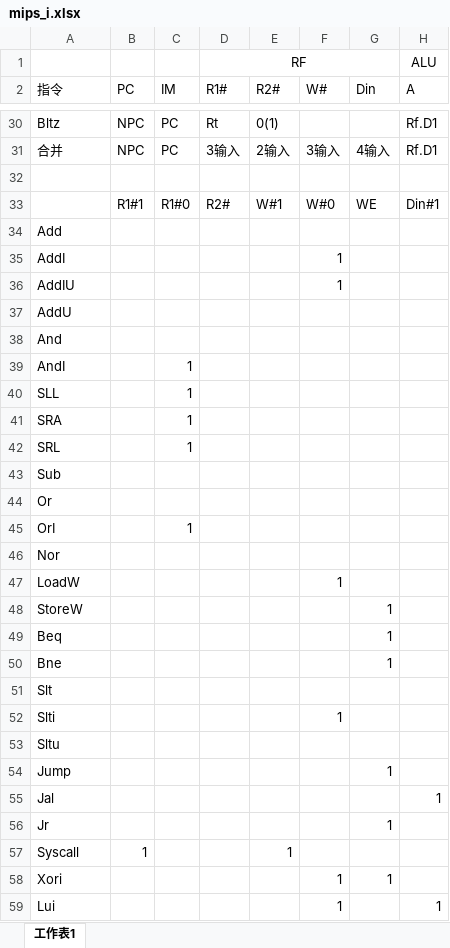
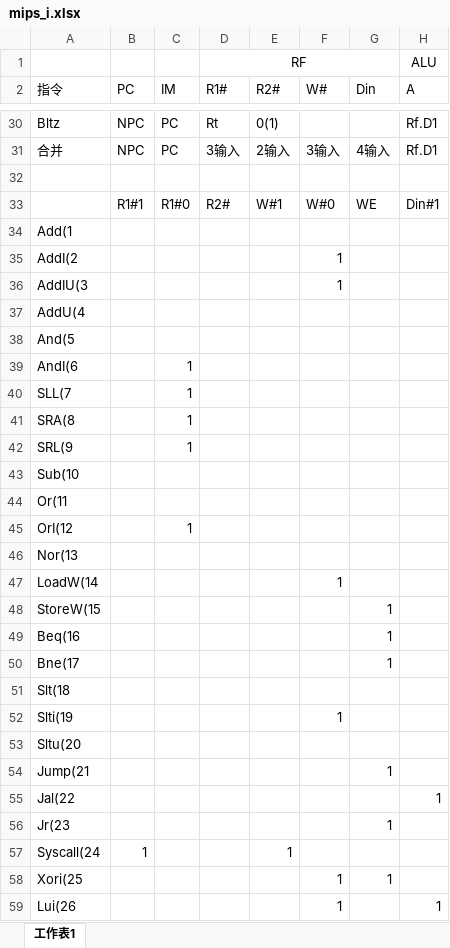
Before and after one commit to AlexanderInHUST/MIPS_CPU_lab, an Excel workbook: mips_i.xlsx, sheet 工作表1, drawn as a sheet; only a part is shown, gaps mark what is left out; values as stored, in another font and other column widths than the file's, no borders; the diff covers the shown part only; the diff names each change by its address in the sheet, - before the commit and + after, or states it on an @@ line.

```diff
--- a/mips_i.xlsx (sheet 工作表1)
+++ b/mips_i.xlsx (sheet 工作表1)
-A34 (指令): Add
+A34 (指令): Add(1
-A35 (指令): AddI
+A35 (指令): AddI(2
-A36 (指令): AddIU
+A36 (指令): AddIU(3
-A37 (指令): AddU
+A37 (指令): AddU(4
-A38 (指令): And
+A38 (指令): And(5
-A39 (指令): AndI
+A39 (指令): AndI(6
-A40 (指令): SLL
+A40 (指令): SLL(7
-A41 (指令): SRA
+A41 (指令): SRA(8
-A42 (指令): SRL
+A42 (指令): SRL(9
-A43 (指令): Sub
+A43 (指令): Sub(10
-A44 (指令): Or
+A44 (指令): Or(11
-A45 (指令): OrI
+A45 (指令): OrI(12
-A46 (指令): Nor
+A46 (指令): Nor(13
-A47 (指令): LoadW
+A47 (指令): LoadW(14
-A48 (指令): StoreW
+A48 (指令): StoreW(15
-A49 (指令): Beq
+A49 (指令): Beq(16
-A50 (指令): Bne
+A50 (指令): Bne(17
-A51 (指令): Slt
+A51 (指令): Slt(18
-A52 (指令): Slti
+A52 (指令): Slti(19
-A53 (指令): Sltu
+A53 (指令): Sltu(20
-A54 (指令): Jump
+A54 (指令): Jump(21
-A55 (指令): Jal
+A55 (指令): Jal(22
-A56 (指令): Jr
+A56 (指令): Jr(23
-A57 (指令): Syscall
+A57 (指令): Syscall(24
-A58 (指令): Xori
+A58 (指令): Xori(25
-A59 (指令): Lui
+A59 (指令): Lui(26
```
Also changed, not shown: 2 edited cells elsewhere in this sheet, 1 other file.
